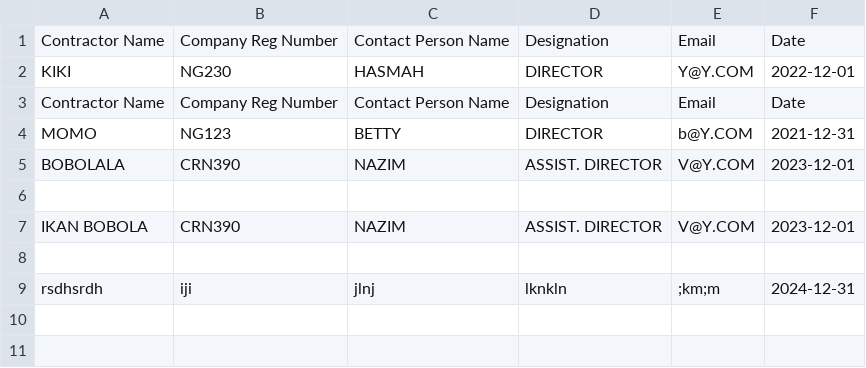
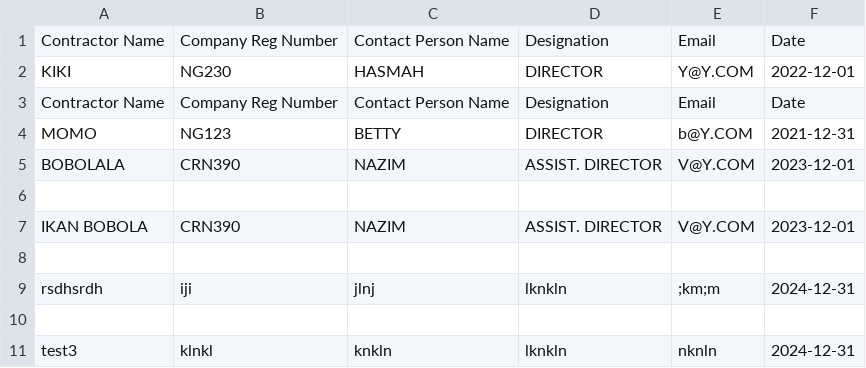
Before and after one commit to booluckgmie/prototype, a CSV file: wfvendor/contractor_details.csv, drawn as a sheet.

Commit message:
Append contractor data

```diff
--- a/wfvendor/contractor_details.csv
+++ b/wfvendor/contractor_details.csv
@@ -9 +9,3 @@ IKAN BOBOLA,CRN390,NAZIM,ASSIST. DIRECTOR,V@Y.COM,2023-12-01
 rsdhsrdh,iji,jlnj,lknkln,;km;m,2024-12-31
+
+test3,klnkl,knkln,lknkln,nknln,2024-12-31
```
